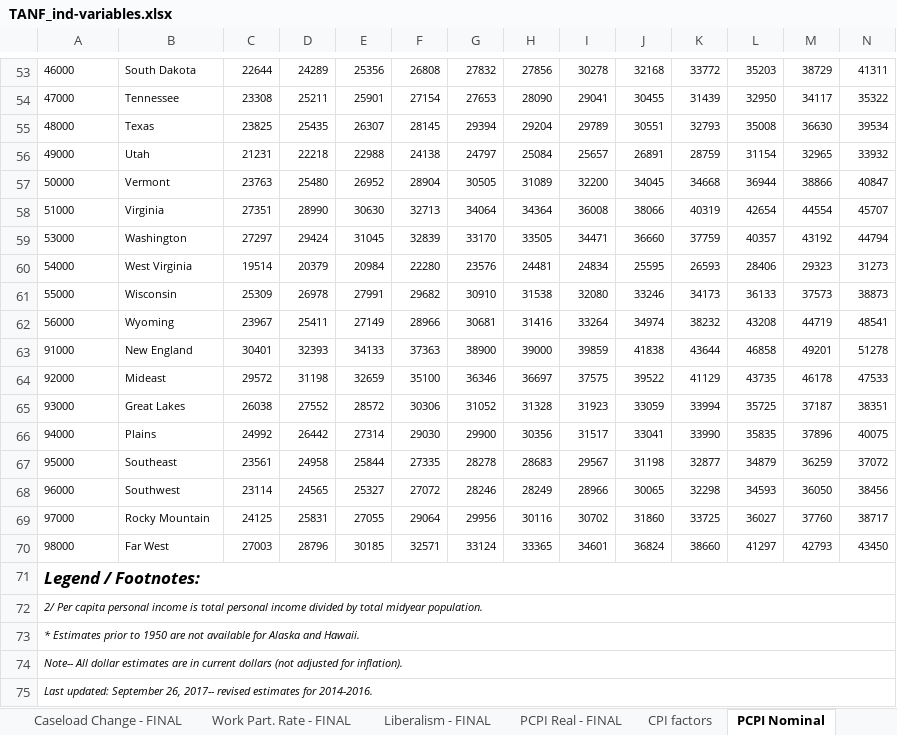
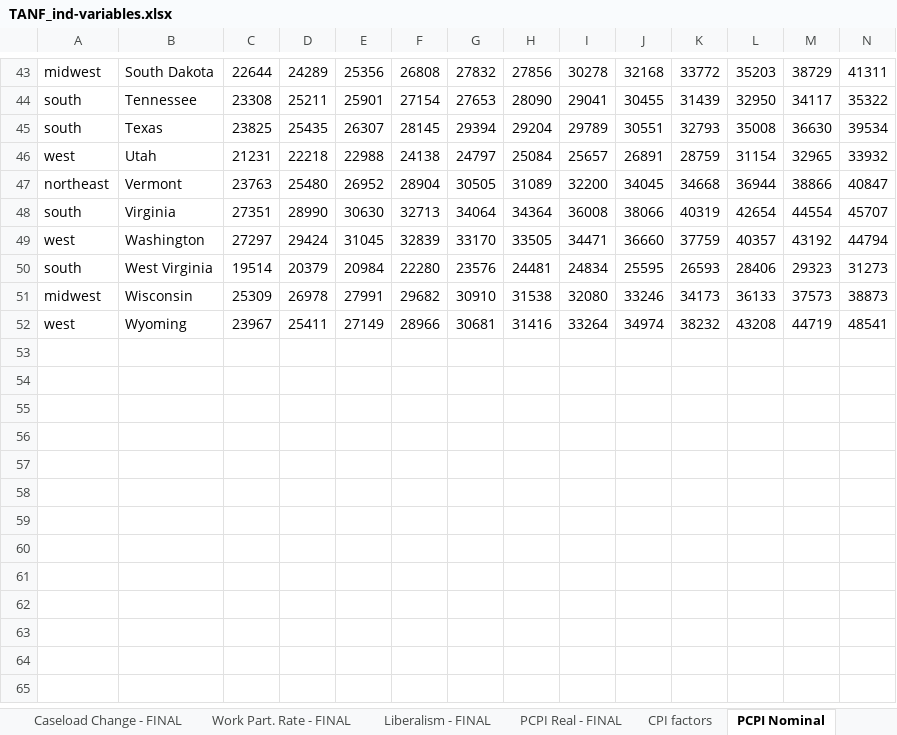
Before and after one commit to benfromfargo/TANF_Expenditures, an Excel workbook: Input Data/TANF_ind-variables.xlsx, sheet PCPI Nominal, drawn as a sheet; only a part is shown, gaps mark what is left out; values as stored, in another font and other column widths than the file's, no borders; removed rows and columns are numbered as before the commit, all else as after; rows hold the shown columns only; the diff covers the shown part only; the diff names each change by its address in the sheet, - before the commit and + after, or states it on an @@ line.

```diff
--- a/Input Data/TANF_ind-variables.xlsx (sheet PCPI Nominal)
+++ b/Input Data/TANF_ind-variables.xlsx (sheet PCPI Nominal)
@@ A43:N52 text size: larger @@
-A43: 46000
+A43: midwest
-A44: 47000
+A44: south
-A45: 48000
+A45: south
-A46: 49000
+A46: west
-A47: 50000
+A47: northeast
-A48: 51000
+A48: south
-A49: 53000
+A49: west
-A50: 54000
+A50: south
-A51: 55000
+A51: midwest
-A52: 56000
+A52: west
-row 63: 91000 | New England | 30401 | 32393 | 34133 | 37363 | 38900 | 39000 | 39859 | 41838 | 43644 | 46858 | 49201 | 51278
-row 64: 92000 | Mideast | 29572 | 31198 | 32659 | 35100 | 36346 | 36697 | 37575 | 39522 | 41129 | 43735 | 46178 | 47533
-row 65: 93000 | Great Lakes | 26038 | 27552 | 28572 | 30306 | 31052 | 31328 | 31923 | 33059 | 33994 | 35725 | 37187 | 38351
-row 66: 94000 | Plains | 24992 | 26442 | 27314 | 29030 | 29900 | 30356 | 31517 | 33041 | 33990 | 35835 | 37896 | 40075
-row 67: 95000 | Southeast | 23561 | 24958 | 25844 | 27335 | 28278 | 28683 | 29567 | 31198 | 32877 | 34879 | 36259 | 37072
-row 68: 96000 | Southwest | 23114 | 24565 | 25327 | 27072 | 28246 | 28249 | 28966 | 30065 | 32298 | 34593 | 36050 | 38456
-row 69: 97000 | Rocky Mountain | 24125 | 25831 | 27055 | 29064 | 29956 | 30116 | 30702 | 31860 | 33725 | 36027 | 37760 | 38717
-row 70: 98000 | Far West | 27003 | 28796 | 30185 | 32571 | 33124 | 33365 | 34601 | 36824 | 38660 | 41297 | 42793 | 43450
-row 71: Legend / Footnotes:
-row 72: 2/ Per capita personal income is total personal income divided by total midyear population.
-row 73: * Estimates prior to 1950 are not available for Alaska and Hawaii.
-row 74: Note-- All dollar estimates are in current dollars (not adjusted for inflation).
-row 75: Last updated: September 26, 2017-- revised estimates for 2014-2016.
```
Also changed, not shown: 10 removed rows, 44 edited cells and cell formats elsewhere in this sheet, sheet Regional PCPI - FINAL, sheet Ind. Variables - FINAL, sheet PCPI Real - FINAL, 10 other files.
